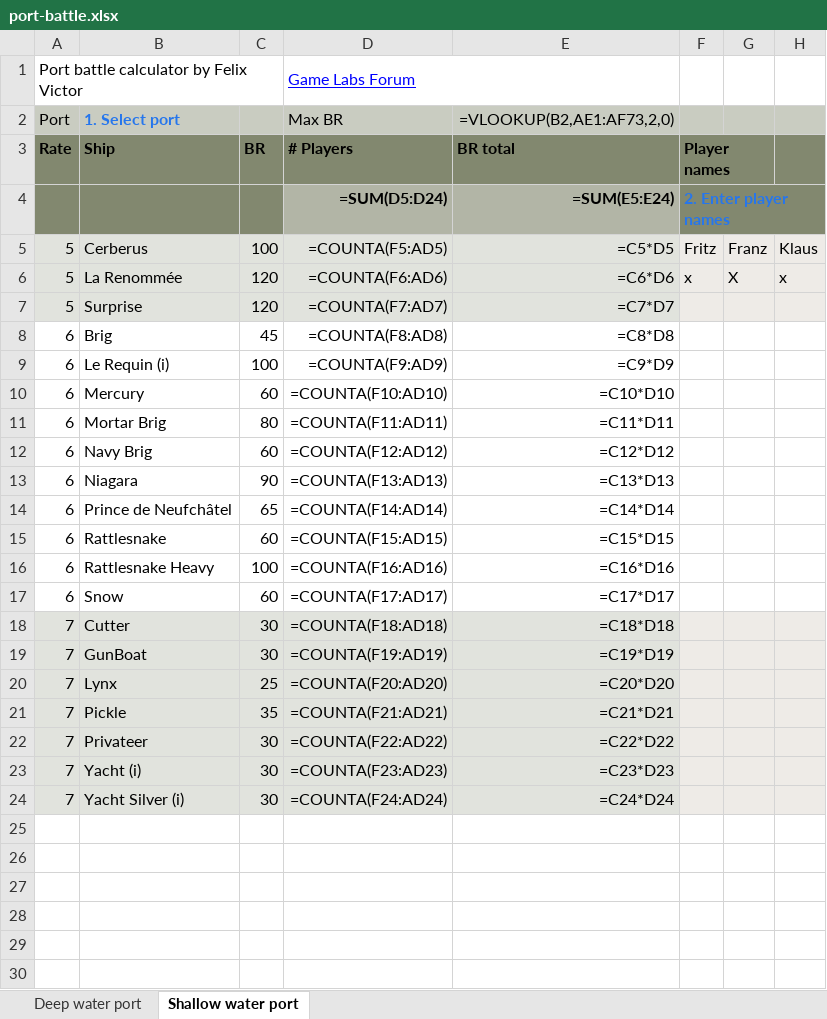
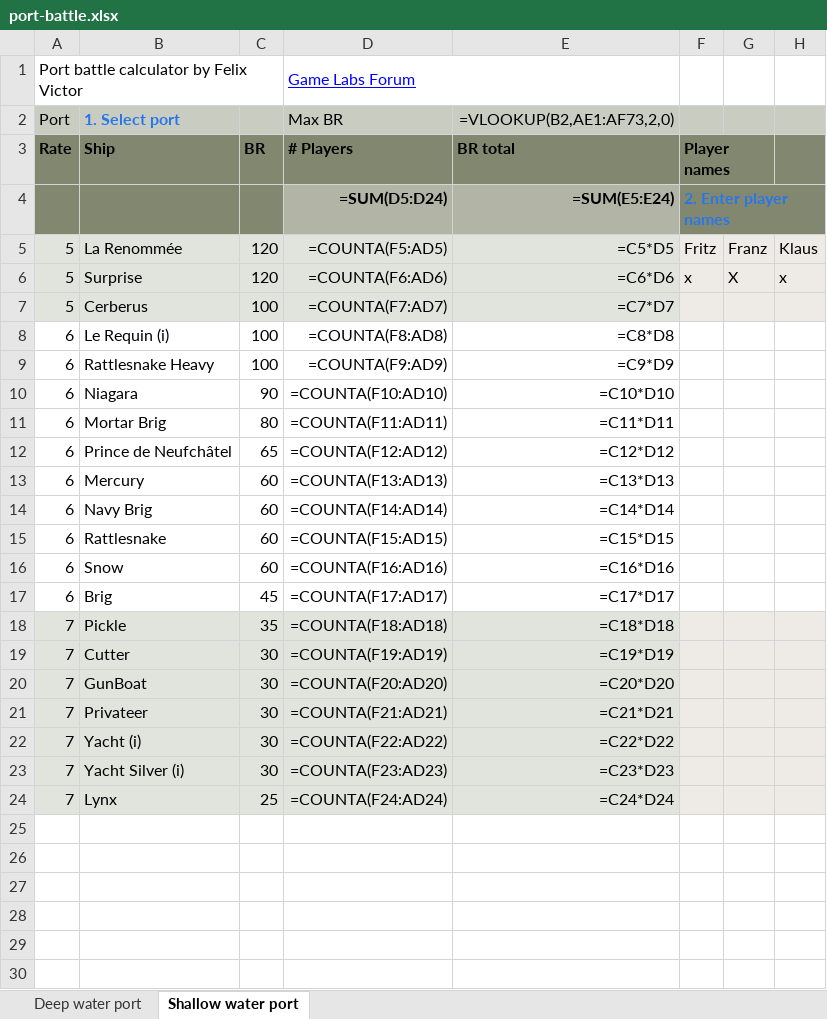
Before and after one commit to felixvictor/na-map, an Excel workbook: src/lib/gen-server/port-battle.xlsx, sheet Shallow water port, drawn as a sheet; only a part is shown; values as stored, in another font and other column widths than the file's, no borders; formulas without a stored value are shown as written; conditional formats not drawn; the diff names each change by its address in the sheet, - before the commit and + after, or states it on an @@ line.

```diff
--- a/src/lib/gen-server/port-battle.xlsx (sheet Shallow water port)
+++ b/src/lib/gen-server/port-battle.xlsx (sheet Shallow water port)
-B5 (1. Select port): Cerberus
+B5 (1. Select port): La Renommée
-C5: 100
+C5: 120
-B6 (1. Select port): La Renommée
+B6 (1. Select port): Surprise
-B7 (1. Select port): Surprise
+B7 (1. Select port): Cerberus
-C7: 120
+C7: 100
-B8 (1. Select port): Brig
+B8 (1. Select port): Le Requin (i)
-C8: 45
+C8: 100
-B9 (1. Select port): Le Requin (i)
+B9 (1. Select port): Rattlesnake Heavy
-B10 (1. Select port): Mercury
+B10 (1. Select port): Niagara
-C10: 60
+C10: 90
-B12 (1. Select port): Navy Brig
+B12 (1. Select port): Prince de Neufchâtel
-C12: 60
+C12: 65
-B13 (1. Select port): Niagara
+B13 (1. Select port): Mercury
-C13: 90
+C13: 60
-B14 (1. Select port): Prince de Neufchâtel
+B14 (1. Select port): Navy Brig
-C14: 65
+C14: 60
-B16 (1. Select port): Rattlesnake Heavy
+B16 (1. Select port): Snow
-C16: 100
+C16: 60
-B17 (1. Select port): Snow
+B17 (1. Select port): Brig
-C17: 60
+C17: 45
-B18 (1. Select port): Cutter
+B18 (1. Select port): Pickle
-C18: 30
+C18: 35
-B19 (1. Select port): GunBoat
+B19 (1. Select port): Cutter
-B20 (1. Select port): Lynx
+B20 (1. Select port): GunBoat
-C20: 25
+C20: 30
-B21 (1. Select port): Pickle
+B21 (1. Select port): Privateer
-C21: 35
+C21: 30
-B22 (1. Select port): Privateer
+B22 (1. Select port): Yacht (i)
-B23 (1. Select port): Yacht (i)
+B23 (1. Select port): Yacht Silver (i)
-B24 (1. Select port): Yacht Silver (i)
+B24 (1. Select port): Lynx
-C24: 30
+C24: 25
```
Also changed, not shown: sheet Deep water port, 4 other files.
